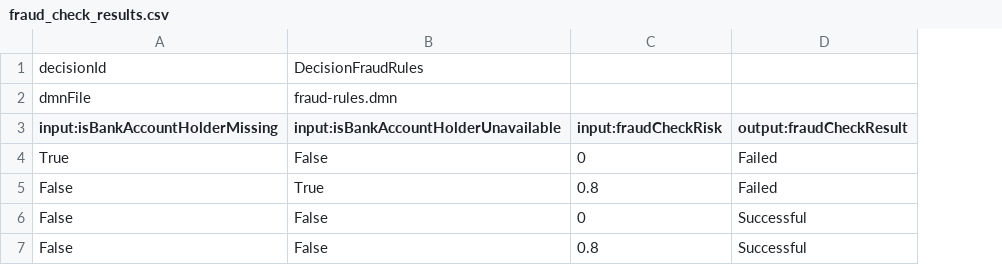
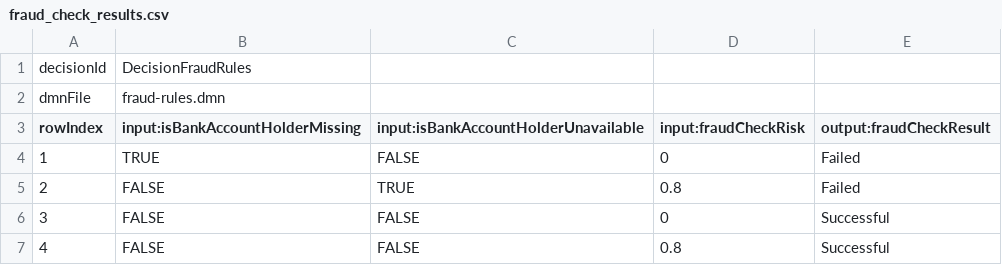
Before and after one commit to harmoney-dev/camunda-dmn-runner, a CSV file: dmnCSV/fraud_check_results.csv, drawn as a sheet; removed rows and columns are numbered as before the commit, all else as after; the diff names each change by its address in the sheet, - before the commit and + after, or states it on an @@ line.

```diff
--- a/dmnCSV/fraud_check_results.csv
+++ b/dmnCSV/fraud_check_results.csv
+column A (rowIndex), rows 4-7: 1 | 2 | 3 | 4
-row 1: decisionId | DecisionFraudRules
-row 2: dmnFile | fraud-rules.dmn
+row 1: decisionId | DecisionFraudRules
+row 2: dmnFile | fraud-rules.dmn
-B4 (input:isBankAccountHolderMissing): True
+B4 (input:isBankAccountHolderMissing): TRUE
-C4: False
+C4: FALSE
-B5:B7 (input:isBankAccountHolderMissing): False
+B5:B7 (input:isBankAccountHolderMissing): FALSE
-C5: True
+C5: TRUE
-C6:C7: False
+C6:C7: FALSE
```
Also changed, not shown: dmnCSV/interest_rates_au.csv, 11 other files.
